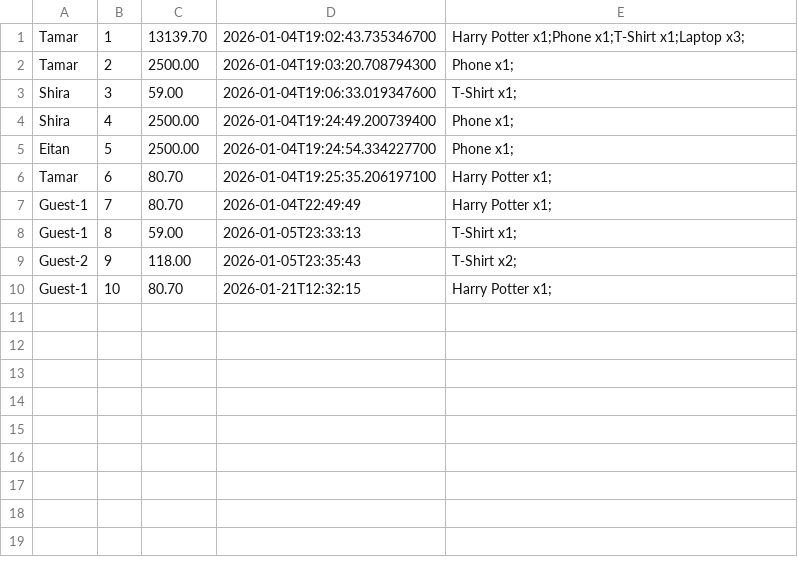
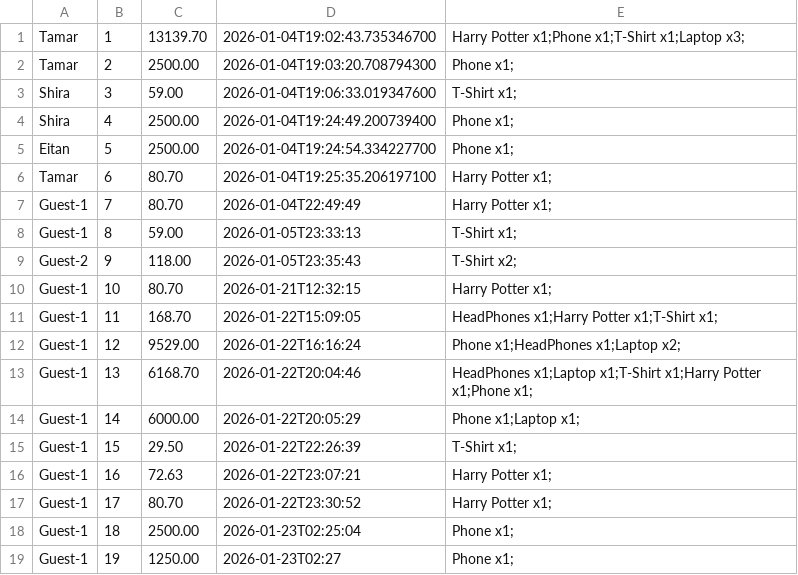
Before and after one commit to shiraasaraf/OnlineStore, a CSV file: orders_history.csv, drawn as a sheet; the diff names each change by its address in the sheet, - before the commit and + after, or states it on an @@ line.

```diff
--- a/orders_history.csv
+++ b/orders_history.csv
+row 11: Guest-1 | 11 | 168.70 | 2026-01-22T15:09:05 | HeadPhones x1;Harry Potter x1;T-Shirt x1;
+row 12: Guest-1 | 12 | 9529.00 | 2026-01-22T16:16:24 | Phone x1;HeadPhones x1;Laptop x2;
+row 13: Guest-1 | 13 | 6168.70 | 2026-01-22T20:04:46 | HeadPhones x1;Laptop x1;T-Shirt x1;Harry Potter x1;Phone x1;
+row 14: Guest-1 | 14 | 6000.00 | 2026-01-22T20:05:29 | Phone x1;Laptop x1;
+row 15: Guest-1 | 15 | 29.50 | 2026-01-22T22:26:39 | T-Shirt x1;
+row 16: Guest-1 | 16 | 72.63 | 2026-01-22T23:07:21 | Harry Potter x1;
+row 17: Guest-1 | 17 | 80.70 | 2026-01-22T23:30:52 | Harry Potter x1;
+row 18: Guest-1 | 18 | 2500.00 | 2026-01-23T02:25:04 | Phone x1;
+row 19: Guest-1 | 19 | 1250.00 | 2026-01-23T02:27 | Phone x1;
```
Also changed, not shown: products_catalog.csv, 52 other files.
